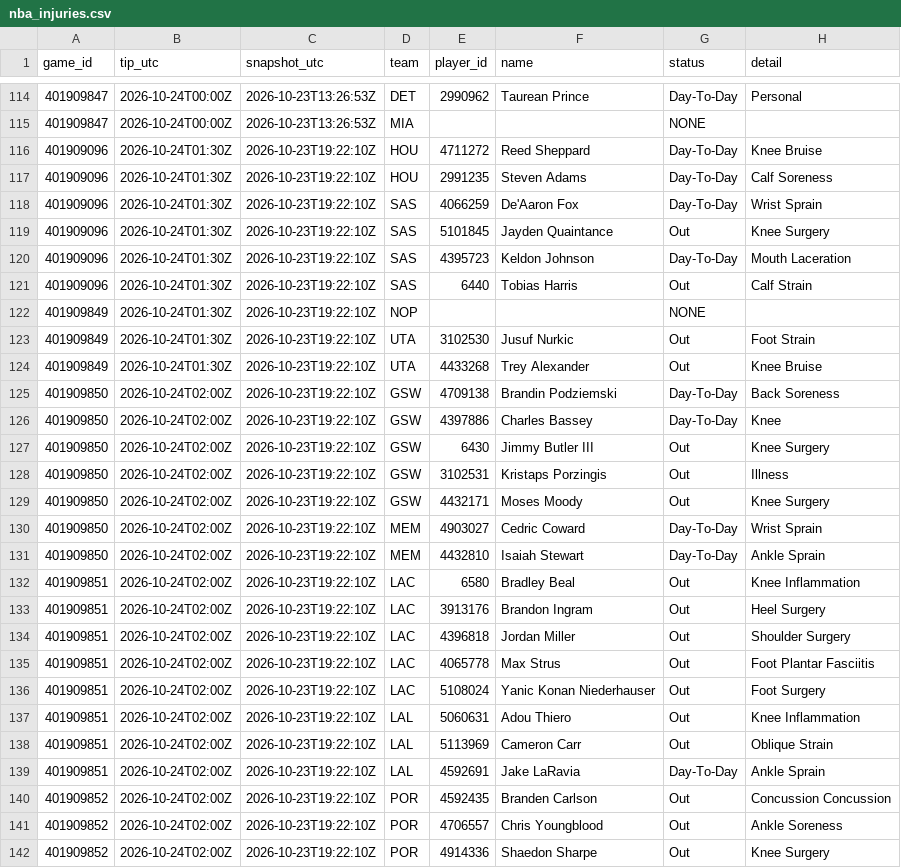
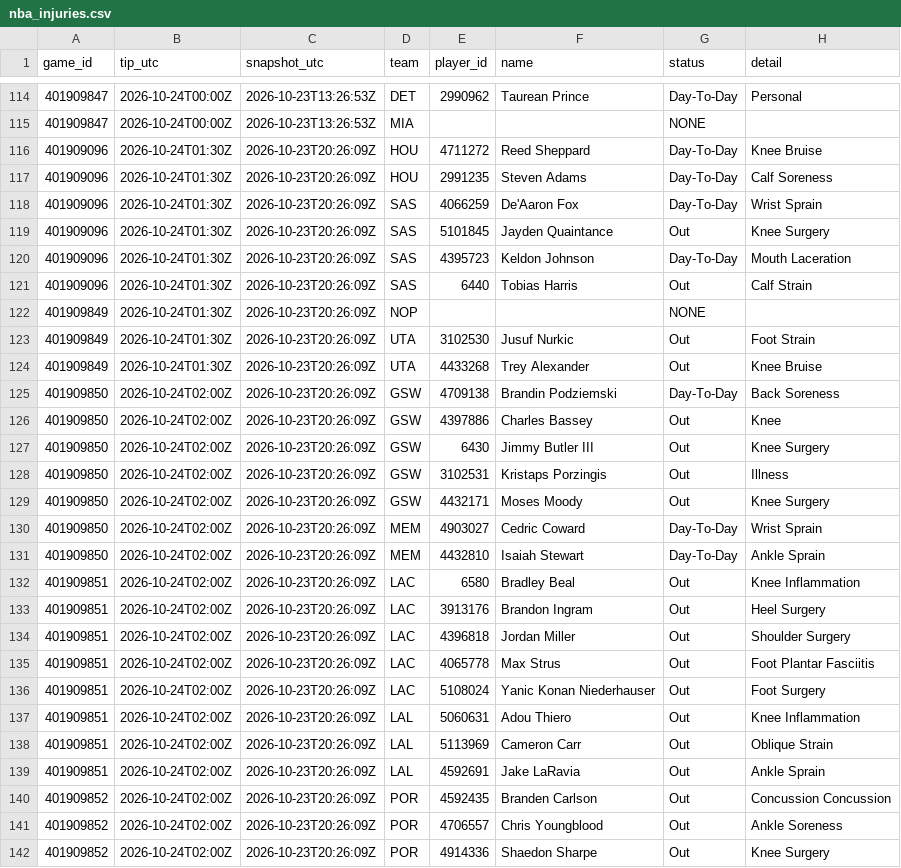
Before and after one commit to Dave356w/nba-matchups, a CSV file: data/nba_injuries.csv, drawn as a sheet; only a part is shown, gaps mark what is left out; the diff covers the shown part only.

```diff
--- a/data/nba_injuries.csv
+++ b/data/nba_injuries.csv
@@ -115,28 +115,28 @@ game_id,tip_utc,snapshot_utc,team,player_id,name,status,detail
 401909847,2026-10-24T00:00Z,2026-10-23T13:26:53Z,MIA,,,NONE,
-401909096,2026-10-24T01:30Z,2026-10-23T19:22:10Z,HOU,4711272,Reed Sheppard,Day-To-Day,Knee Bruise
-401909096,2026-10-24T01:30Z,2026-10-23T19:22:10Z,HOU,2991235,Steven Adams,Day-To-Day,Calf Soreness
-401909096,2026-10-24T01:30Z,2026-10-23T19:22:10Z,SAS,4066259,De'Aaron Fox,Day-To-Day,Wrist Sprain
-401909096,2026-10-24T01:30Z,2026-10-23T19:22:10Z,SAS,5101845,Jayden Quaintance,Out,Knee Surgery
-401909096,2026-10-24T01:30Z,2026-10-23T19:22:10Z,SAS,4395723,Keldon Johnson,Day-To-Day,Mouth Laceration
-401909096,2026-10-24T01:30Z,2026-10-23T19:22:10Z,SAS,6440,Tobias Harris,Out,Calf Strain
-401909849,2026-10-24T01:30Z,2026-10-23T19:22:10Z,NOP,,,NONE,
-401909849,2026-10-24T01:30Z,2026-10-23T19:22:10Z,UTA,3102530,Jusuf Nurkic,Out,Foot Strain
-401909849,2026-10-24T01:30Z,2026-10-23T19:22:10Z,UTA,4433268,Trey Alexander,Out,Knee Bruise
-401909850,2026-10-24T02:00Z,2026-10-23T19:22:10Z,GSW,4709138,Brandin Podziemski,Day-To-Day,Back Soreness
-401909850,2026-10-24T02:00Z,2026-10-23T19:22:10Z,GSW,4397886,Charles Bassey,Day-To-Day,Knee
-401909850,2026-10-24T02:00Z,2026-10-23T19:22:10Z,GSW,6430,Jimmy Butler III,Out,Knee Surgery
-401909850,2026-10-24T02:00Z,2026-10-23T19:22:10Z,GSW,3102531,Kristaps Porzingis,Out,Illness
-401909850,2026-10-24T02:00Z,2026-10-23T19:22:10Z,GSW,4432171,Moses Moody,Out,Knee Surgery
-401909850,2026-10-24T02:00Z,2026-10-23T19:22:10Z,MEM,4903027,Cedric Coward,Day-To-Day,Wrist Sprain
-401909850,2026-10-24T02:00Z,2026-10-23T19:22:10Z,MEM,4432810,Isaiah Stewart,Day-To-Day,Ankle Sprain
-401909851,2026-10-24T02:00Z,2026-10-23T19:22:10Z,LAC,6580,Bradley Beal,Out,Knee Inflammation
-401909851,2026-10-24T02:00Z,2026-10-23T19:22:10Z,LAC,3913176,Brandon Ingram,Out,Heel Surgery
-401909851,2026-10-24T02:00Z,2026-10-23T19:22:10Z,LAC,4396818,Jordan Miller,Out,Shoulder Surgery
-401909851,2026-10-24T02:00Z,2026-10-23T19:22:10Z,LAC,4065778,Max Strus,Out,Foot Plantar Fasciitis
-401909851,2026-10-24T02:00Z,2026-10-23T19:22:10Z,LAC,5108024,Yanic Konan Niederhauser,Out,Foot Surgery
-401909851,2026-10-24T02:00Z,2026-10-23T19:22:10Z,LAL,5060631,Adou Thiero,Out,Knee Inflammation
-401909851,2026-10-24T02:00Z,2026-10-23T19:22:10Z,LAL,5113969,Cameron Carr,Out,Oblique Strain
-401909851,2026-10-24T02:00Z,2026-10-23T19:22:10Z,LAL,4592691,Jake LaRavia,Day-To-Day,Ankle Sprain
-401909852,2026-10-24T02:00Z,2026-10-23T19:22:10Z,POR,4592435,Branden Carlson,Out,Concussion Concussion
-401909852,2026-10-24T02:00Z,2026-10-23T19:22:10Z,POR,4706557,Chris Youngblood,Out,Ankle Soreness
-401909852,2026-10-24T02:00Z,2026-10-23T19:22:10Z,POR,4914336,Shaedon Sharpe,Out,Knee Surgery
+401909096,2026-10-24T01:30Z,2026-10-23T20:26:09Z,HOU,4711272,Reed Sheppard,Day-To-Day,Knee Bruise
+401909096,2026-10-24T01:30Z,2026-10-23T20:26:09Z,HOU,2991235,Steven Adams,Day-To-Day,Calf Soreness
+401909096,2026-10-24T01:30Z,2026-10-23T20:26:09Z,SAS,4066259,De'Aaron Fox,Day-To-Day,Wrist Sprain
+401909096,2026-10-24T01:30Z,2026-10-23T20:26:09Z,SAS,5101845,Jayden Quaintance,Out,Knee Surgery
+401909096,2026-10-24T01:30Z,2026-10-23T20:26:09Z,SAS,4395723,Keldon Johnson,Day-To-Day,Mouth Laceration
+401909096,2026-10-24T01:30Z,2026-10-23T20:26:09Z,SAS,6440,Tobias Harris,Out,Calf Strain
+401909849,2026-10-24T01:30Z,2026-10-23T20:26:09Z,NOP,,,NONE,
+401909849,2026-10-24T01:30Z,2026-10-23T20:26:09Z,UTA,3102530,Jusuf Nurkic,Out,Foot Strain
+401909849,2026-10-24T01:30Z,2026-10-23T20:26:09Z,UTA,4433268,Trey Alexander,Out,Knee Bruise
+401909850,2026-10-24T02:00Z,2026-10-23T20:26:09Z,GSW,4709138,Brandin Podziemski,Day-To-Day,Back Soreness
+401909850,2026-10-24T02:00Z,2026-10-23T20:26:09Z,GSW,4397886,Charles Bassey,Out,Knee
+401909850,2026-10-24T02:00Z,2026-10-23T20:26:09Z,GSW,6430,Jimmy Butler III,Out,Knee Surgery
+401909850,2026-10-24T02:00Z,2026-10-23T20:26:09Z,GSW,3102531,Kristaps Porzingis,Out,Illness
+401909850,2026-10-24T02:00Z,2026-10-23T20:26:09Z,GSW,4432171,Moses Moody,Out,Knee Surgery
+401909850,2026-10-24T02:00Z,2026-10-23T20:26:09Z,MEM,4903027,Cedric Coward,Day-To-Day,Wrist Sprain
+401909850,2026-10-24T02:00Z,2026-10-23T20:26:09Z,MEM,4432810,Isaiah Stewart,Day-To-Day,Ankle Sprain
+401909851,2026-10-24T02:00Z,2026-10-23T20:26:09Z,LAC,6580,Bradley Beal,Out,Knee Inflammation
+401909851,2026-10-24T02:00Z,2026-10-23T20:26:09Z,LAC,3913176,Brandon Ingram,Out,Heel Surgery
+401909851,2026-10-24T02:00Z,2026-10-23T20:26:09Z,LAC,4396818,Jordan Miller,Out,Shoulder Surgery
+401909851,2026-10-24T02:00Z,2026-10-23T20:26:09Z,LAC,4065778,Max Strus,Out,Foot Plantar Fasciitis
+401909851,2026-10-24T02:00Z,2026-10-23T20:26:09Z,LAC,5108024,Yanic Konan Niederhauser,Out,Foot Surgery
+401909851,2026-10-24T02:00Z,2026-10-23T20:26:09Z,LAL,5060631,Adou Thiero,Out,Knee Inflammation
+401909851,2026-10-24T02:00Z,2026-10-23T20:26:09Z,LAL,5113969,Cameron Carr,Out,Oblique Strain
+401909851,2026-10-24T02:00Z,2026-10-23T20:26:09Z,LAL,4592691,Jake LaRavia,Out,Ankle Sprain
+401909852,2026-10-24T02:00Z,2026-10-23T20:26:09Z,POR,4592435,Branden Carlson,Out,Concussion Concussion
+401909852,2026-10-24T02:00Z,2026-10-23T20:26:09Z,POR,4706557,Chris Youngblood,Out,Ankle Soreness
+401909852,2026-10-24T02:00Z,2026-10-23T20:26:09Z,POR,4914336,Shaedon Sharpe,Out,Knee Surgery
```
Also changed, not shown: 1 removed row and 30 edited cells elsewhere in this file, data/nba_ledger.csv, data/nba_sleeper.csv, 1 other file.
